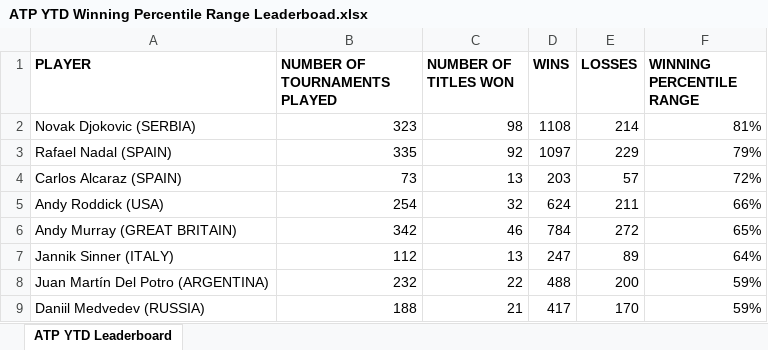
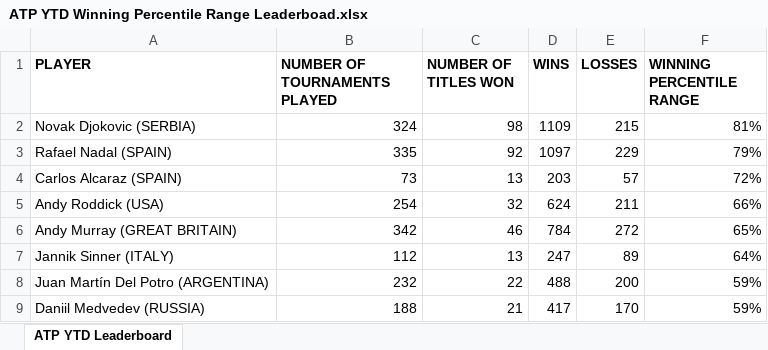
Before and after one commit to soumyavajjhala/soumyavajjhala.github.io, an Excel workbook: Tennis/ATP Tour/ATP YTD Winning Percentile Range Leaderboad.xlsx, sheet ATP YTD Leaderboard, drawn as a sheet; values as stored, in another font and other column widths than the file's, no borders; conditional formats not drawn; the diff names each change by its address in the sheet, - before the commit and + after, or states it on an @@ line.

```diff
--- a/Tennis/ATP Tour/ATP YTD Winning Percentile Range Leaderboad.xlsx (sheet ATP YTD Leaderboard)
+++ b/Tennis/ATP Tour/ATP YTD Winning Percentile Range Leaderboad.xlsx (sheet ATP YTD Leaderboard)
-B2 (NUMBER OF TOURNAMENTS PLAYED): 323
+B2 (NUMBER OF TOURNAMENTS PLAYED): 324
-D2 (WINS): 1108
+D2 (WINS): 1109
-E2 (LOSSES): 214
+E2 (LOSSES): 215
```
Also changed, not shown: Tennis/ATP Tour/Novak Djokovic.xlsx.
